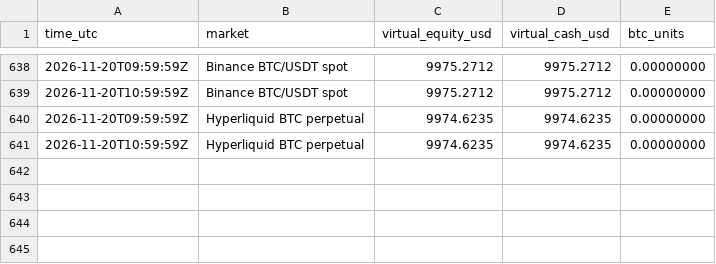
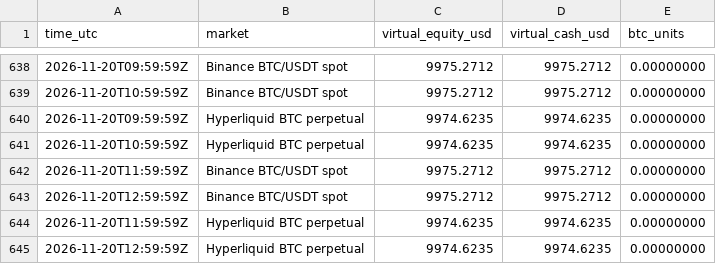
Before and after one commit to sjeyles2000-sudo/Ai-trading-bot, a CSV file: ledger/equity.csv, drawn as a sheet; only a part is shown, gaps mark what is left out.

```diff
--- a/ledger/equity.csv
+++ b/ledger/equity.csv
@@ -641 +641,5 @@ time_utc,market,virtual_equity_usd,virtual_cash_usd,btc_units
 2026-11-20T10:59:59Z,Hyperliquid BTC perpetual,9974.6235,9974.6235,0.00000000
+2026-11-20T11:59:59Z,Binance BTC/USDT spot,9975.2712,9975.2712,0.00000000
+2026-11-20T12:59:59Z,Binance BTC/USDT spot,9975.2712,9975.2712,0.00000000
+2026-11-20T11:59:59Z,Hyperliquid BTC perpetual,9974.6235,9974.6235,0.00000000
+2026-11-20T12:59:59Z,Hyperliquid BTC perpetual,9974.6235,9974.6235,0.00000000
```
Also changed, not shown: 3 other files.
